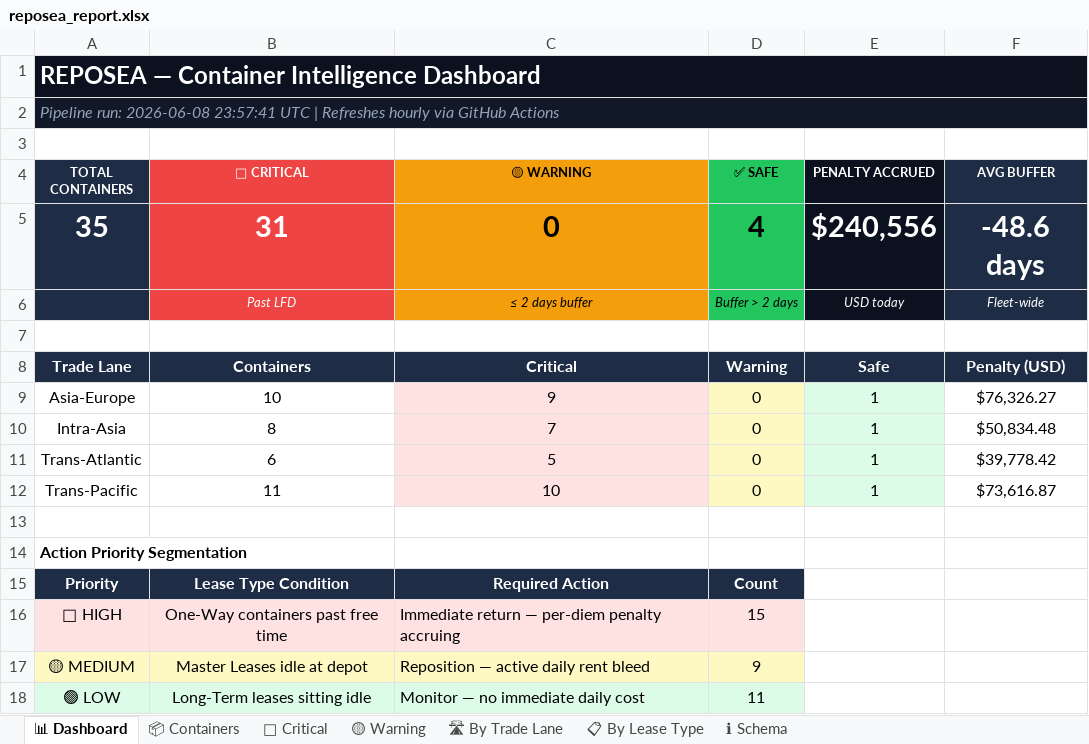
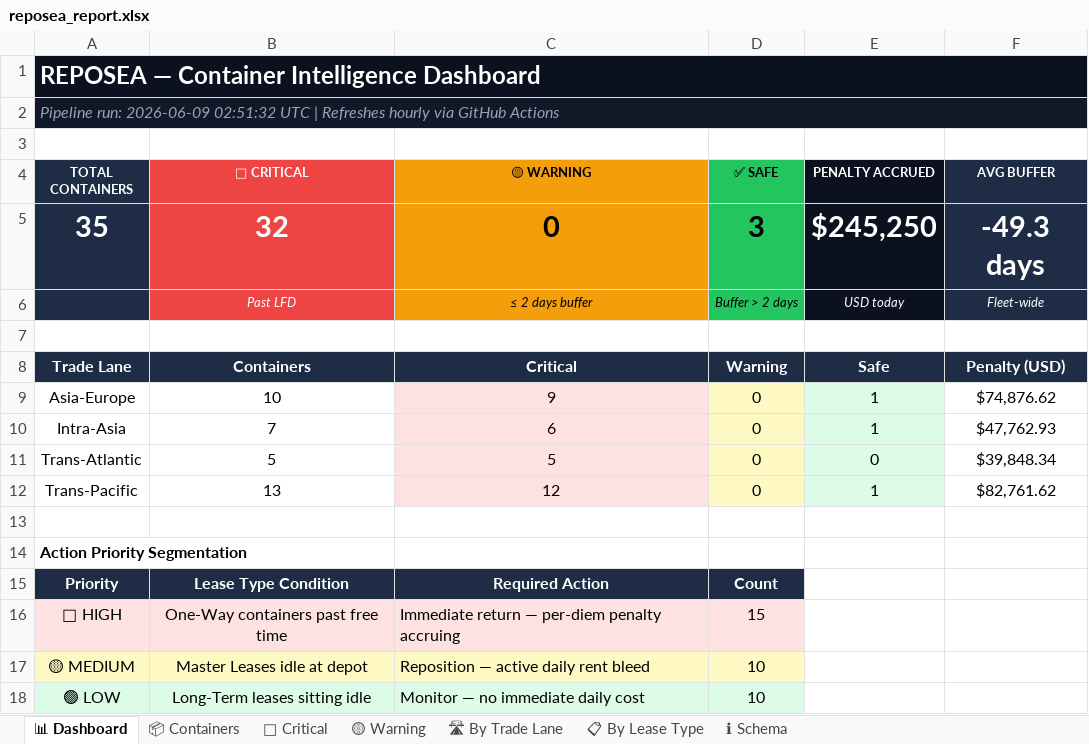
Before and after one commit to rahulmistry18/Reposea_container_optimizer, an Excel workbook: data/exports/reposea_report.xlsx, sheet 📊 Dashboard, drawn as a sheet; values as stored, in another font and other column widths than the file's, no borders; the diff names each change by its address in the sheet, - before the commit and + after, or states it on an @@ line.

Commit message:
chore(data): pipeline run 2026-06-09T02:51:33Z [skip ci]

```diff
--- a/data/exports/reposea_report.xlsx (sheet 📊 Dashboard)
+++ b/data/exports/reposea_report.xlsx (sheet 📊 Dashboard)
-A2 (TOTAL CONTAINERS): Pipeline run: 2026-06-08 23:57:41 UTC |…
+A2 (TOTAL CONTAINERS): Pipeline run: 2026-06-09 02:51:32 UTC |…
-B5 (🔴 CRITICAL): 31
+B5 (🔴 CRITICAL): 32
-D5 (✅ SAFE): 4
+D5 (✅ SAFE): 3
-E5 (PENALTY ACCRUED): $240,556
+E5 (PENALTY ACCRUED): $245,250
-F5 (AVG BUFFER): -48.6 days
+F5 (AVG BUFFER): -49.3 days
-F9 (AVG BUFFER): $76,326.27
+F9 (AVG BUFFER): $74,876.62
-B10 (🔴 CRITICAL): 8
+B10 (🔴 CRITICAL): 7
-C10 (🟡 WARNING): 7
+C10 (🟡 WARNING): 6
-F10 (AVG BUFFER): $50,834.48
+F10 (AVG BUFFER): $47,762.93
-B11 (🔴 CRITICAL): 6
+B11 (🔴 CRITICAL): 5
-E11 (PENALTY ACCRUED): 1
+E11 (PENALTY ACCRUED): 0
-F11 (AVG BUFFER): $39,778.42
+F11 (AVG BUFFER): $39,848.34
-B12 (🔴 CRITICAL): 11
+B12 (🔴 CRITICAL): 13
-C12 (🟡 WARNING): 10
+C12 (🟡 WARNING): 12
-F12 (AVG BUFFER): $73,616.87
+F12 (AVG BUFFER): $82,761.62
-D17 (✅ SAFE): 9
+D17 (✅ SAFE): 10
-D18 (✅ SAFE): 11
+D18 (✅ SAFE): 10
```
Also changed, not shown: sheet 📦 Containers, sheet 🔴 Critical, sheet 🛣 By Trade Lane, sheet 📋 By Lease Type, 7 other files.
